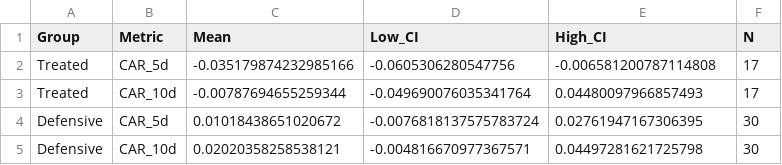
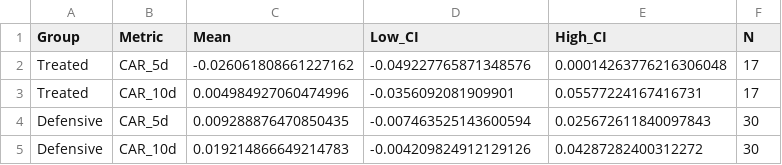
Before and after one commit to Karanjudyani/macro-market-shock-transmissions, a CSV file: results/tables/bootstrap_ci_2021-03-23.csv, drawn as a sheet.

```diff
--- a/results/tables/bootstrap_ci_2021-03-23.csv
+++ b/results/tables/bootstrap_ci_2021-03-23.csv
@@ -1,5 +1,5 @@
 Group,Metric,Mean,Low_CI,High_CI,N
-Treated,CAR_5d,-0.035179874232985166,-0.0605306280547756,-0.006581200787114808,17
-Treated,CAR_10d,-0.00787694655259344,-0.049690076035341764,0.04480097966857493,17
-Defensive,CAR_5d,0.01018438651020672,-0.0076818137575783724,0.02761947167306395,30
-Defensive,CAR_10d,0.02020358258538121,-0.004816670977367571,0.04497281621725798,30
+Treated,CAR_5d,-0.026061808661227162,-0.049227765871348576,0.00014263776216306048,17
+Treated,CAR_10d,0.004984927060474996,-0.0356092081909901,0.05577224167416731,17
+Defensive,CAR_5d,0.009288876470850435,-0.007463525143600594,0.025672611840097843,30
+Defensive,CAR_10d,0.019214866649214783,-0.004209824912129126,0.04287282400312272,30
```
Also changed, not shown: data/raw/ticker_sectors.csv, results/tables/event_study_summary_2021-03-23.csv, 17 other files.
